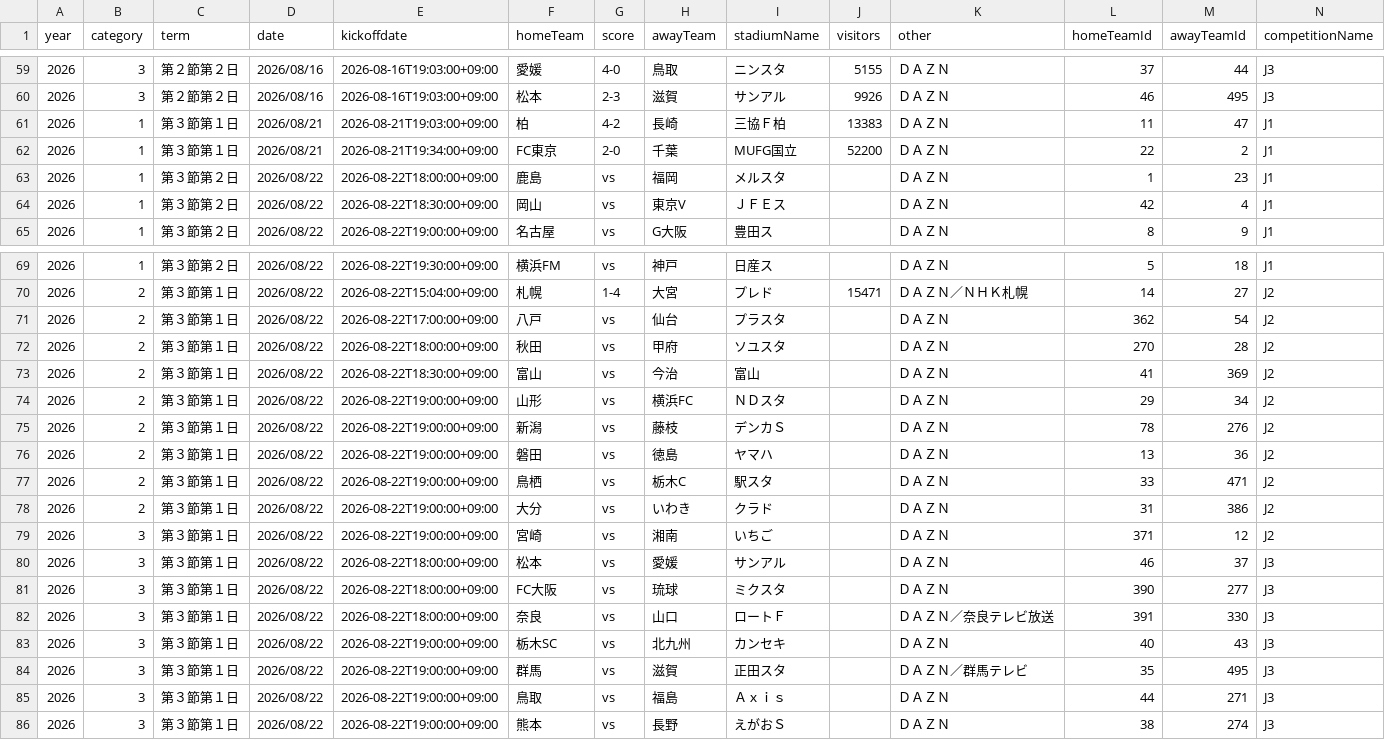
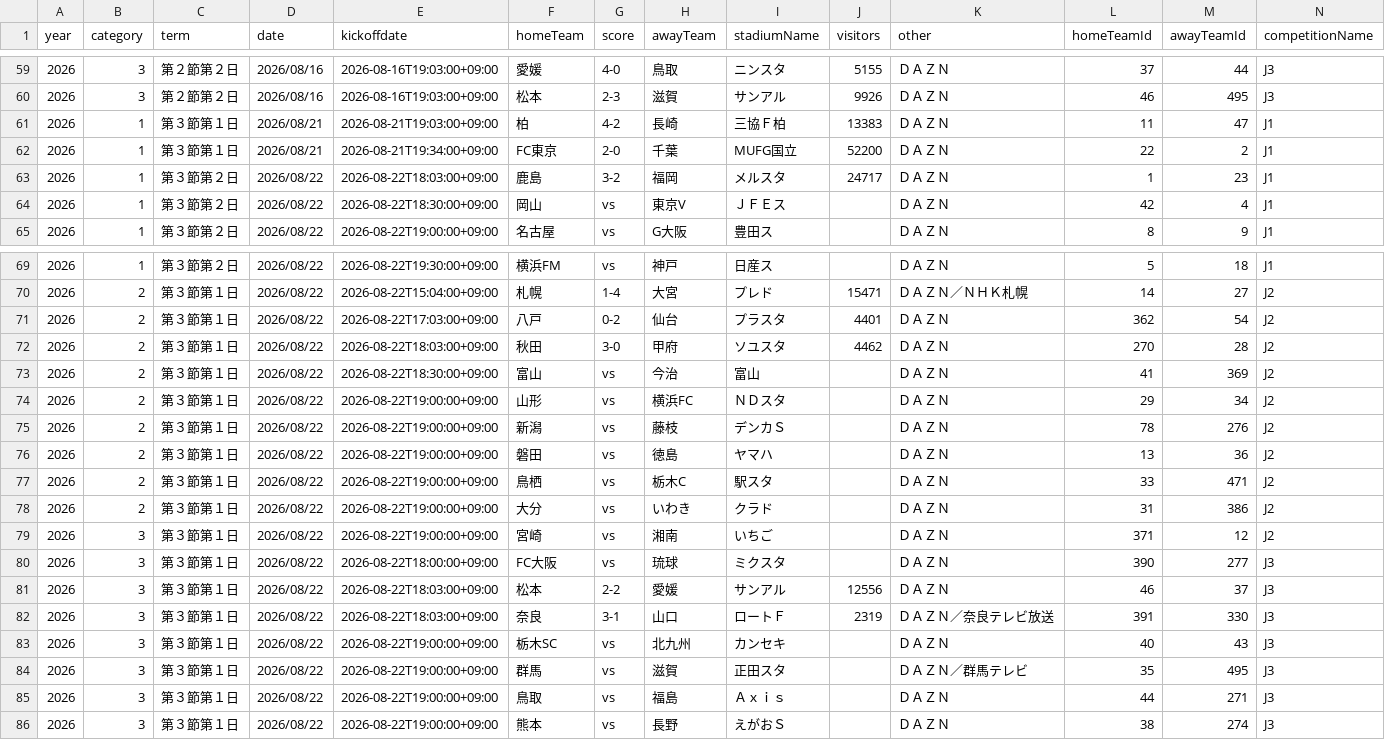
Before and after one commit to k-addtimes/jleague_open_data, a CSV file: processed/current_schedule_with_ids.csv, drawn as a sheet; only a part is shown, gaps mark what is left out; removed rows and columns are numbered as before the commit, all else as after; rows hold the shown columns only; the diff names each change by its address in the sheet, - before the commit and + after, or states it on an @@ line.

```diff
--- a/processed/current_schedule_with_ids.csv
+++ b/processed/current_schedule_with_ids.csv
-E63 (kickoffdate): 2026-08-22T18:00:00+09:00
+E63 (kickoffdate): 2026-08-22T18:03:00+09:00
-G63 (score): vs
+G63 (score): 3-2
-J63 (visitors): (empty)
+J63 (visitors): 24717
-E71 (kickoffdate): 2026-08-22T17:00:00+09:00
+E71 (kickoffdate): 2026-08-22T17:03:00+09:00
-G71 (score): vs
+G71 (score): 0-2
-J71 (visitors): (empty)
+J71 (visitors): 4401
-E72 (kickoffdate): 2026-08-22T18:00:00+09:00
+E72 (kickoffdate): 2026-08-22T18:03:00+09:00
-G72 (score): vs
+G72 (score): 3-0
-J72 (visitors): (empty)
+J72 (visitors): 4462
-row 80: 2026 | 3 | 第３節第１日 | 2026/08/22 | 2026-08-22T18:00:00+09:00 | 松本 | vs | 愛媛 | サンアル |  | ＤＡＺＮ | 46 | 37 | J3
+row 81: 2026 | 3 | 第３節第１日 | 2026/08/22 | 2026-08-22T18:03:00+09:00 | 松本 | 2-2 | 愛媛 | サンアル | 12556 | ＤＡＺＮ | 46 | 37 | J3
-E82 (kickoffdate): 2026-08-22T18:00:00+09:00
+E82 (kickoffdate): 2026-08-22T18:03:00+09:00
-G82 (score): vs
+G82 (score): 3-1
-J82 (visitors): (empty)
+J82 (visitors): 2319
```
